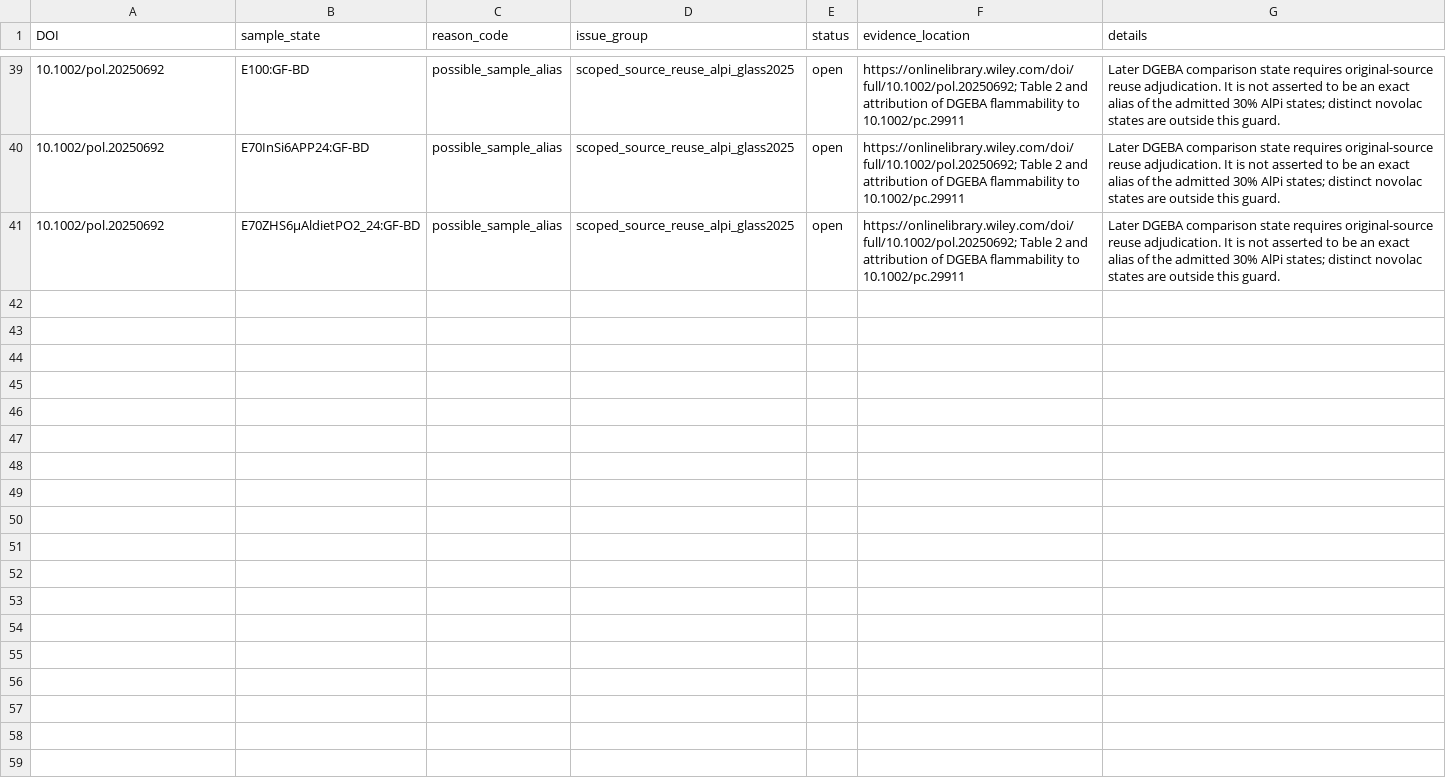
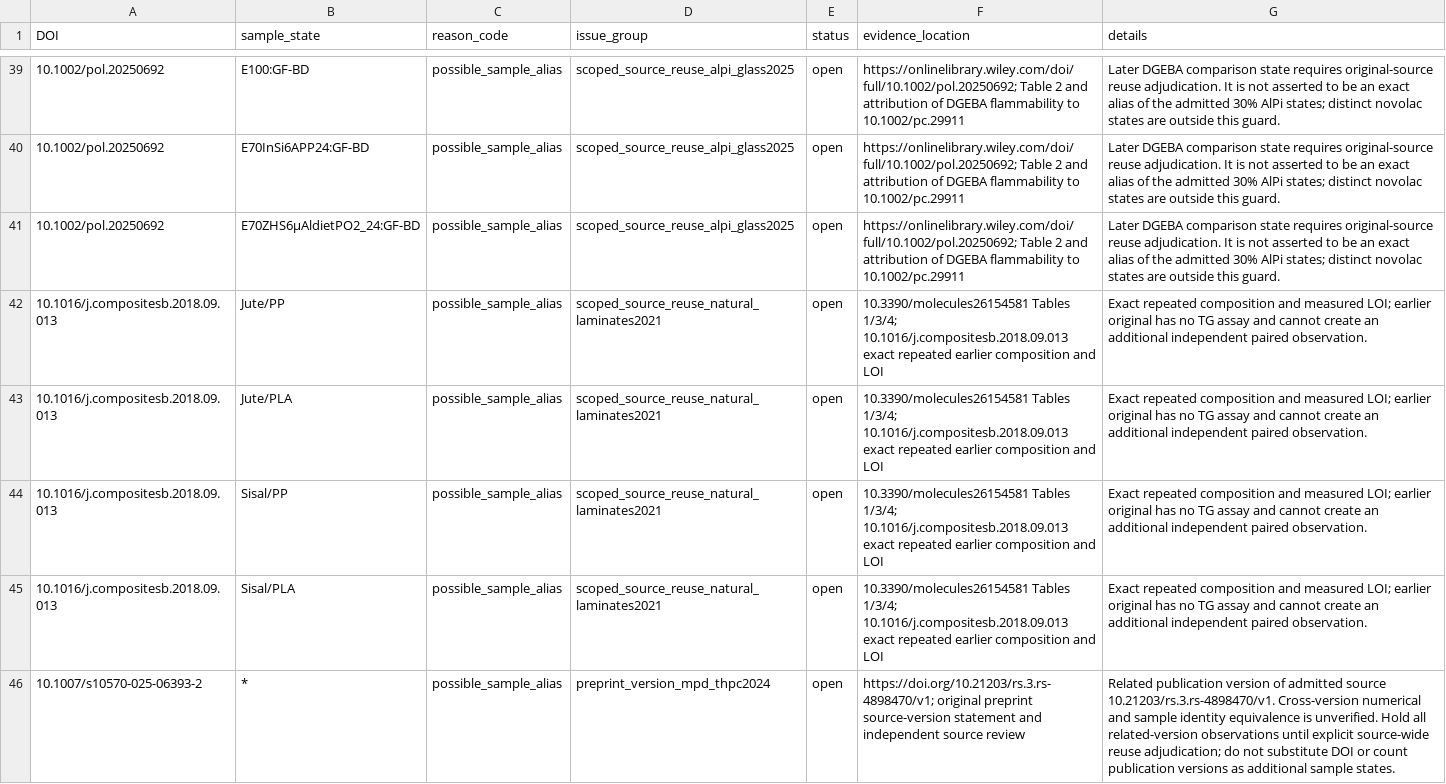
Before and after one commit to PolyFT/textile-tga-database, a CSV file: data/curation/known_pairing_issues.csv, drawn as a sheet; only a part is shown, gaps mark what is left out.

```diff
--- a/data/curation/known_pairing_issues.csv
+++ b/data/curation/known_pairing_issues.csv
@@ -41 +41,6 @@ DOI,sample_state,reason_code,issue_group,status,evidence_location,details
 10.1002/pol.20250692,E70ZHS6μAldietPO2_24:GF-BD,possible_sample_alias,scoped_source_reuse_alpi_glass2025,open,https://onlinelibrary.wiley.com/doi/full/10.1002/pol.20250692; Table 2 and attribution of DGEBA flammability to 10.1002/pc.29911,Later DGEBA comparison state requires original-source reuse adjudication. It is not asserted to be an exact alias of the admitted 30% AlPi states; distinct novolac states are outside this guard.
+10.1016/j.compositesb.2018.09.013,Jute/PP,possible_sample_alias,scoped_source_reuse_natural_laminates2021,open,10.3390/molecules26154581 Tables 1/3/4; 10.1016/j.compositesb.2018.09.013 exact repeated earlier composition and LOI,Exact repeated composition and measured LOI; earlier original has no TG assay and cannot create an additional independent paired observation.
+10.1016/j.compositesb.2018.09.013,Jute/PLA,possible_sample_alias,scoped_source_reuse_natural_laminates2021,open,10.3390/molecules26154581 Tables 1/3/4; 10.1016/j.compositesb.2018.09.013 exact repeated earlier composition and LOI,Exact repeated composition and measured LOI; earlier original has no TG assay and cannot create an additional independent paired observation.
+10.1016/j.compositesb.2018.09.013,Sisal/PP,possible_sample_alias,scoped_source_reuse_natural_laminates2021,open,10.3390/molecules26154581 Tables 1/3/4; 10.1016/j.compositesb.2018.09.013 exact repeated earlier composition and LOI,Exact repeated composition and measured LOI; earlier original has no TG assay and cannot create an additional independent paired observation.
+10.1016/j.compositesb.2018.09.013,Sisal/PLA,possible_sample_alias,scoped_source_reuse_natural_laminates2021,open,10.3390/molecules26154581 Tables 1/3/4; 10.1016/j.compositesb.2018.09.013 exact repeated earlier composition and LOI,Exact repeated composition and measured LOI; earlier original has no TG assay and cannot create an additional independent paired observation.
+10.1007/s10570-025-06393-2,*,possible_sample_alias,preprint_version_mpd_thpc2024,open,https://doi.org/10.21203/rs.3.rs-4898470/v1; original preprint source-version statement and independent source review,Related publication version of admitted source 10.21203/rs.3.rs-4898470/v1. Cross-version numerical and sample identity equivalence is unverified. Hold all related-version observations until explicit source-wide reuse adjudication; do not substitute DOI or count publication versions as additional sample states.
```
Also changed, not shown: data/curation/source_review_queue.csv, 12 other files.
